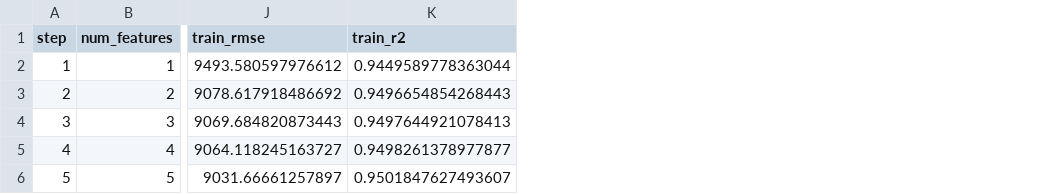
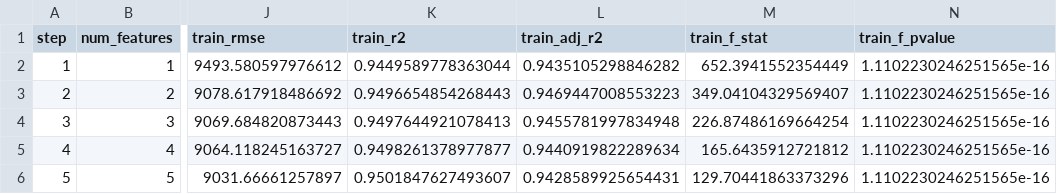
Before and after one commit to Wesley0628c/DIC-2-kaggle-50-startup-and-boston-housing, a CSV file: docs/downloads/part2_forward_selection_summary.csv, drawn as a sheet; only a part is shown, gaps mark what is left out; the diff names each change by its address in the sheet, - before the commit and + after, or states it on an @@ line.

```diff
--- a/docs/downloads/part2_forward_selection_summary.csv
+++ b/docs/downloads/part2_forward_selection_summary.csv
+column L (train_adj_r2), rows 2-6: 0.9435105298846282 | 0.9469447008553223 | 0.9455781997834948 | 0.9440919822289634 | 0.9428589925654431
+column M (train_f_stat), rows 2-6: 652.3941552354449 | 349.04104329569407 | 226.87486169664254 | 165.6435912721812 | 129.70441863373296
+column N (train_f_pvalue), rows 2-6: all 1.1102230246251565e-16
```
Also changed, not shown: outputs/part2_forward_selection_summary.csv, web/downloads/part2_forward_selection_summary.csv, 36 other files.
